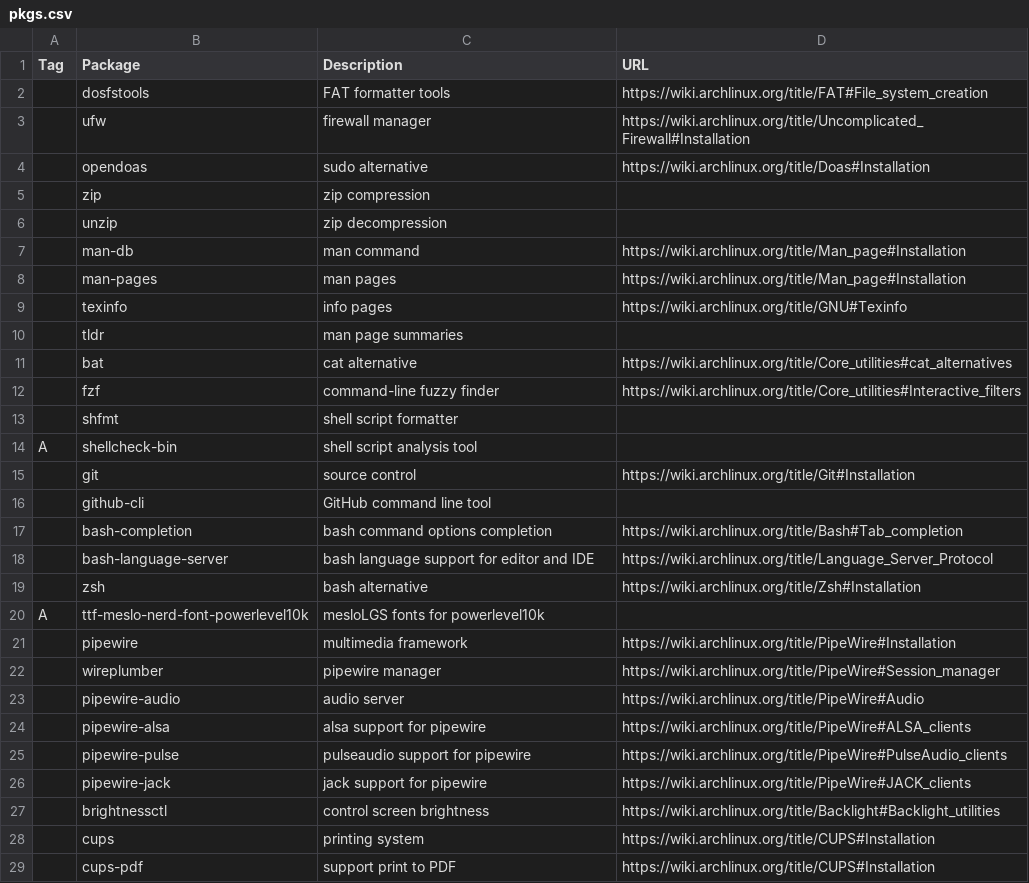
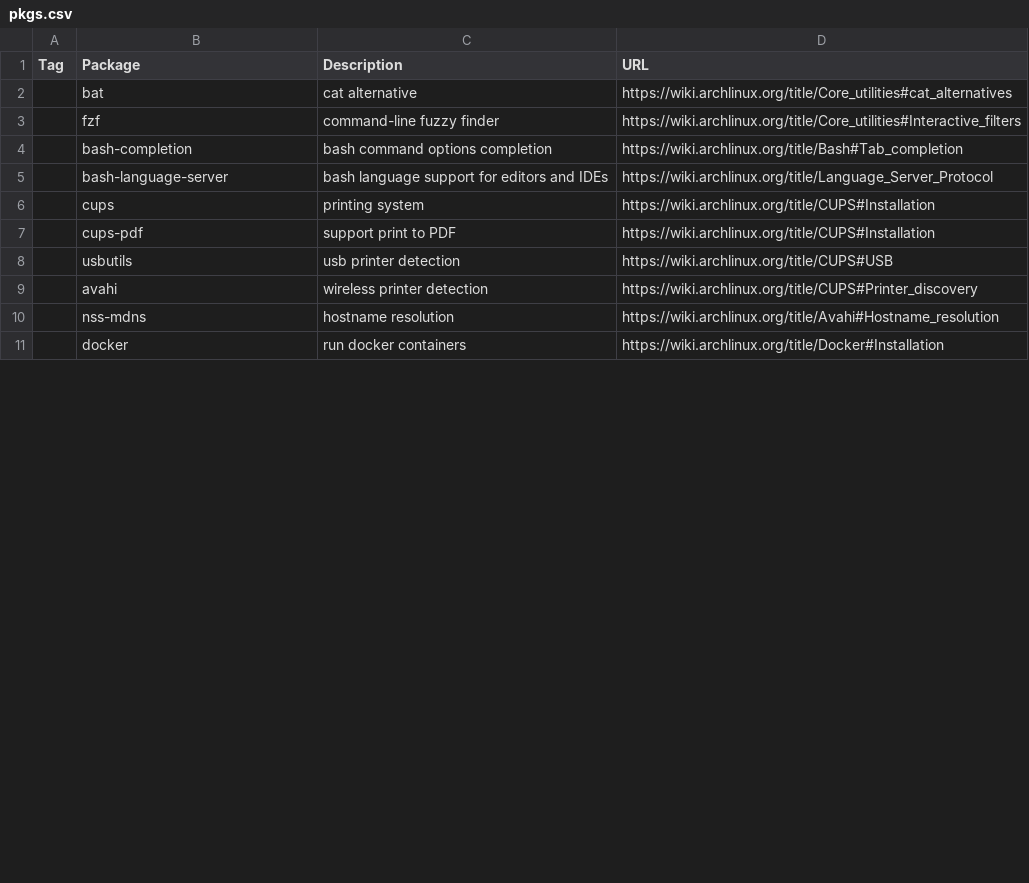
Before and after one commit to shyguyCreate/setup, a CSV file: pkgs.csv, drawn as a sheet; only a part is shown; the shorter side is filled out with more unchanged rows; the diff covers the shown part only.

```diff
--- a/pkgs.csv
+++ b/pkgs.csv
@@ -1,28 +1,6 @@
 Tag,Package,Description,URL
-,dosfstools,FAT formatter tools,https://wiki.archlinux.org/title/FAT#File_system_creation
-,ufw,firewall manager,https://wiki.archlinux.org/title/Uncomplicated_Firewall#Installation
-,opendoas,sudo alternative,https://wiki.archlinux.org/title/Doas#Installation
-,zip,zip compression,
-,unzip,zip decompression,
-,man-db,man command,https://wiki.archlinux.org/title/Man_page#Installation
-,man-pages,man pages,https://wiki.archlinux.org/title/Man_page#Installation
-,texinfo,info pages,https://wiki.archlinux.org/title/GNU#Texinfo
-,tldr,man page summaries,
 ,bat,cat alternative,https://wiki.archlinux.org/title/Core_utilities#cat_alternatives
 ,fzf,command-line fuzzy finder,https://wiki.archlinux.org/title/Core_utilities#Interactive_filters
-,shfmt,shell script formatter,
-A,shellcheck-bin,shell script analysis tool,
-,git,source control,https://wiki.archlinux.org/title/Git#Installation
-,github-cli,GitHub command line tool,
 ,bash-completion,bash command options completion,https://wiki.archlinux.org/title/Bash#Tab_completion
-,bash-language-server,bash language support for editor and IDE,https://wiki.archlinux.org/title/Language_Server_Protocol
-,zsh,bash alternative,https://wiki.archlinux.org/title/Zsh#Installation
-A,ttf-meslo-nerd-font-powerlevel10k,mesloLGS fonts for powerlevel10k,
-,pipewire,multimedia framework,https://wiki.archlinux.org/title/PipeWire#Installation
-,wireplumber,pipewire manager,https://wiki.archlinux.org/title/PipeWire#Session_manager
-,pipewire-audio,audio server,https://wiki.archlinux.org/title/PipeWire#Audio
-,pipewire-alsa,alsa support for pipewire,https://wiki.archlinux.org/title/PipeWire#ALSA_clients
-,pipewire-pulse,pulseaudio support for pipewire,https://wiki.archlinux.org/title/PipeWire#PulseAudio_clients
-,pipewire-jack,jack support for pipewire,https://wiki.archlinux.org/title/PipeWire#JACK_clients
-,brightnessctl,control screen brightness,https://wiki.archlinux.org/title/Backlight#Backlight_utilities
+,bash-language-server,bash language support for editors and IDEs,https://wiki.archlinux.org/title/Language_Server_Protocol
 ,cups,printing system,https://wiki.archlinux.org/title/CUPS#Installation
```
Also changed, not shown: 29 added rows, 12 removed rows, 2 moved rows and 2 edited cells elsewhere in this file.
